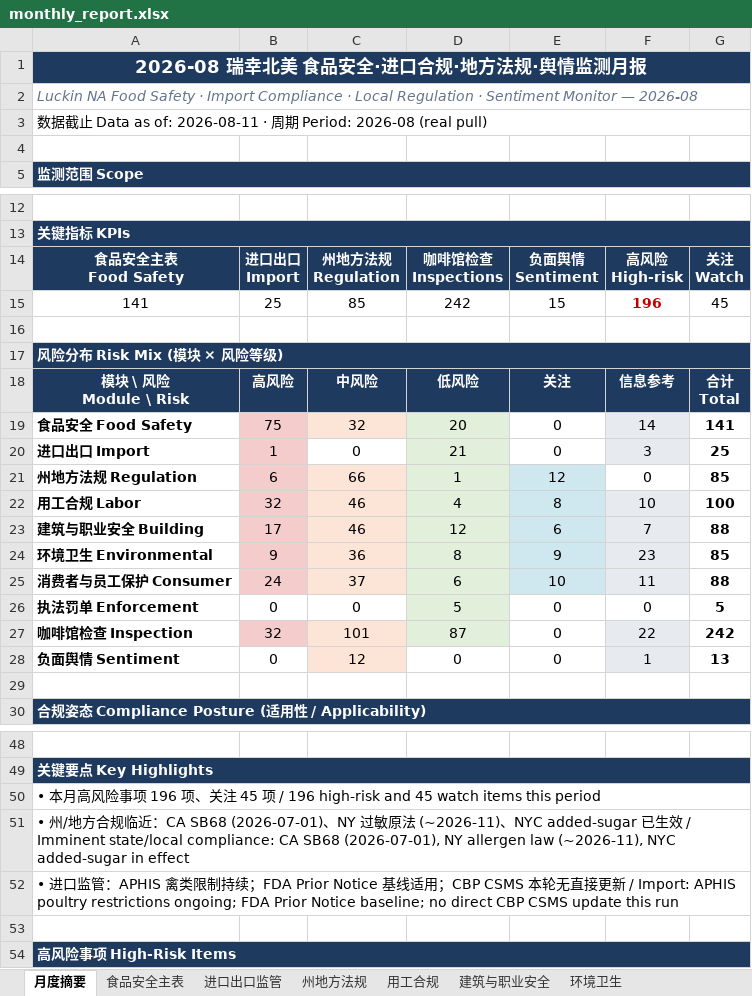
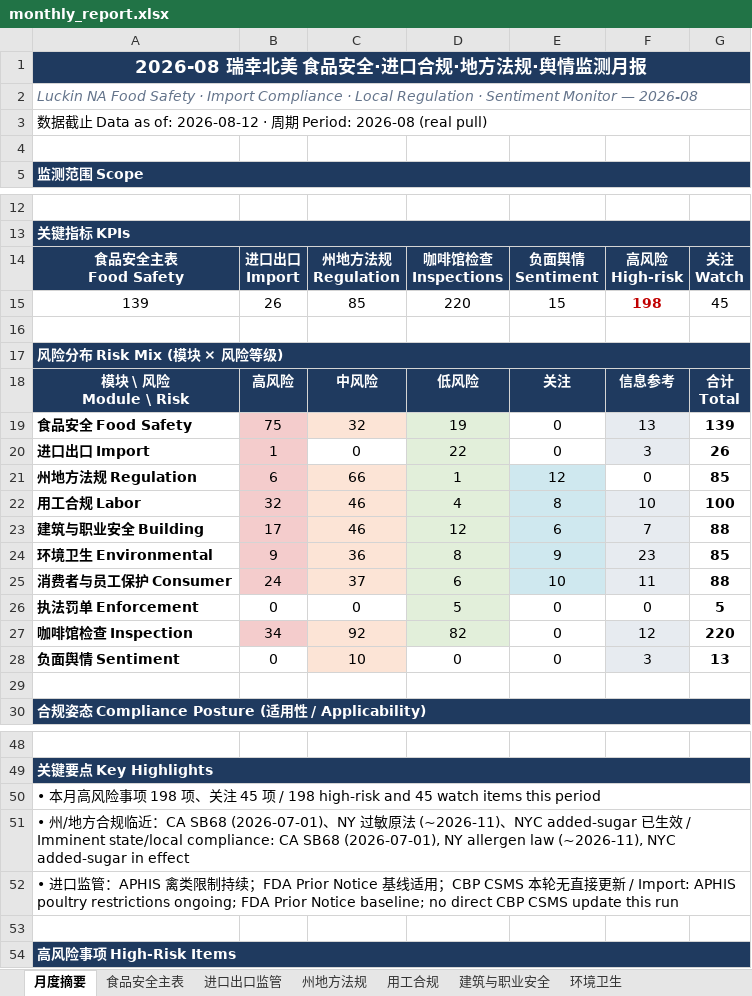
Before and after one commit to xiangyuzeng/qa_dashboard, an Excel workbook: public/exports/monthly_report.xlsx, sheet 月度摘要, drawn as a sheet; only a part is shown, gaps mark what is left out; values as stored, in another font and other column widths than the file's, no borders; removed rows and columns are numbered as before the commit, all else as after; the diff names each change by its address in the sheet, - before the commit and + after, or states it on an @@ line.

```diff
--- a/public/exports/monthly_report.xlsx (sheet 月度摘要)
+++ b/public/exports/monthly_report.xlsx (sheet 月度摘要)
-A3: …as of: 2026-08-11 · 周…
+A3: …as of: 2026-08-12 · 周…
-row 15: 141 | 25 | 85 | 242 | 15 | 196 | 45
+row 15: 139 | 26 | 85 | 220 | 15 | 198 | 45
-D19: 20
+D19: 19
-F19: 14
+F19: 13
-G19: 141
+G19: 139
-D20: 21
+D20: 22
-G20: 25
+G20: 26
-row 27: 咖啡馆检查 Inspection | 32 | 101 | 87 | 0 | 22 | 242
+row 27: 咖啡馆检查 Inspection | 34 | 92 | 82 | 0 | 12 | 220
-C28: 12
+C28: 10
-F28: 1
+F28: 3
-A50: …项 196 项、关注 45 项 / 196 high-risk and…
+A50: …项 198 项、关注 45 项 / 198 high-risk and…
```
Also changed, not shown: sheet 咖啡馆检查, sheet 食品安全主表, sheet 进口出口监管, sheet 数据源日志, sheet 州地方法规, 12 other files.
